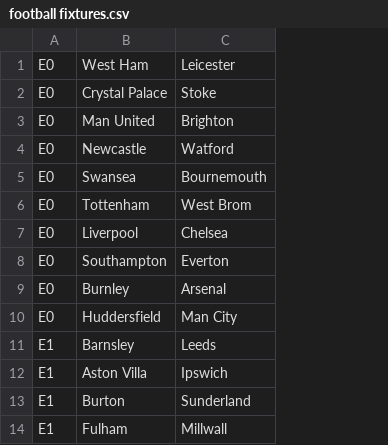
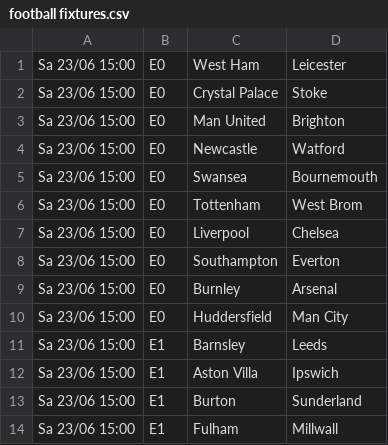
Before and after one commit to SteveHZ/Football, a CSV file: t/test data/football fixtures.csv, drawn as a sheet; only a part is shown; the diff names each change by its address in the sheet, - before the commit and + after, or states it on an @@ line.

```diff
--- a/t/test data/football fixtures.csv
+++ b/t/test data/football fixtures.csv
+column A, rows 1-14: all Sa 23/06 15:00
```
Also changed, not shown: 19 other files.
